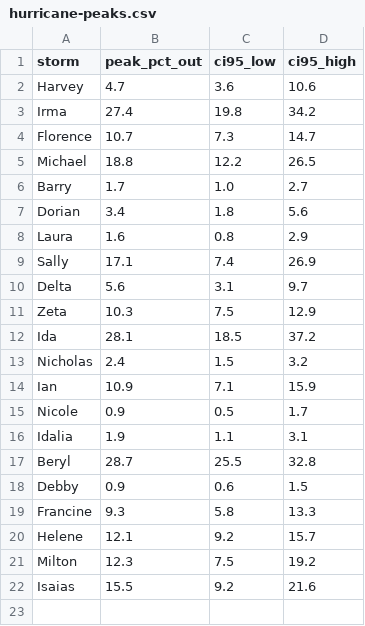
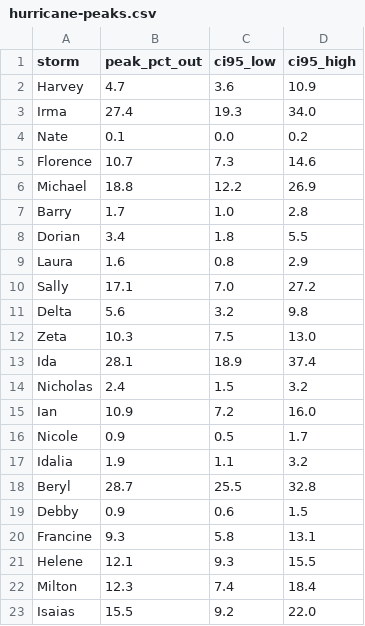
Before and after one commit to ts2427/ThresholdDataSciences, a CSV file: content/data/hurricane-peaks.csv, drawn as a sheet.

```diff
--- a/content/data/hurricane-peaks.csv
+++ b/content/data/hurricane-peaks.csv
@@ -1,22 +1,23 @@
 storm,peak_pct_out,ci95_low,ci95_high
-Harvey,4.7,3.6,10.6
-Irma,27.4,19.8,34.2
-Florence,10.7,7.3,14.7
-Michael,18.8,12.2,26.5
-Barry,1.7,1.0,2.7
-Dorian,3.4,1.8,5.6
+Harvey,4.7,3.6,10.9
+Irma,27.4,19.3,34.0
+Nate,0.1,0.0,0.2
+Florence,10.7,7.3,14.6
+Michael,18.8,12.2,26.9
+Barry,1.7,1.0,2.8
+Dorian,3.4,1.8,5.5
 Laura,1.6,0.8,2.9
-Sally,17.1,7.4,26.9
-Delta,5.6,3.1,9.7
-Zeta,10.3,7.5,12.9
-Ida,28.1,18.5,37.2
+Sally,17.1,7.0,27.2
+Delta,5.6,3.2,9.8
+Zeta,10.3,7.5,13.0
+Ida,28.1,18.9,37.4
 Nicholas,2.4,1.5,3.2
-Ian,10.9,7.1,15.9
+Ian,10.9,7.2,16.0
 Nicole,0.9,0.5,1.7
-Idalia,1.9,1.1,3.1
+Idalia,1.9,1.1,3.2
 Beryl,28.7,25.5,32.8
 Debby,0.9,0.6,1.5
-Francine,9.3,5.8,13.3
-Helene,12.1,9.2,15.7
-Milton,12.3,7.5,19.2
-Isaias,15.5,9.2,21.6
+Francine,9.3,5.8,13.1
+Helene,12.1,9.3,15.5
+Milton,12.3,7.4,18.4
+Isaias,15.5,9.2,22.0
```
Also changed, not shown: content/data/hurricane-calibration.csv, content/data/hurricane-coverage-heatmap.csv, 11 other files.
